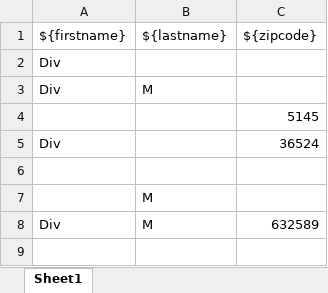
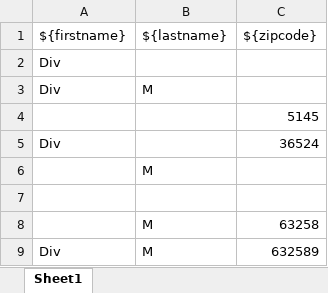
Before and after one commit to Divraj-M/SauceDemo-Project, an Excel workbook: Resources/Checkoutform.xlsx, sheet Sheet1, drawn as a sheet; values as stored, in another font and other column widths than the file's, no borders; addresses are those after the commit; the diff names each change by its address in the sheet, - before the commit and + after, or states it on an @@ line.

```diff
--- a/Resources/Checkoutform.xlsx (sheet Sheet1)
+++ b/Resources/Checkoutform.xlsx (sheet Sheet1)
+row 6:  | M
-C8 (${zipcode}): (empty)
+C8 (${zipcode}): 63258
```
Also changed, not shown: 42 other files.
